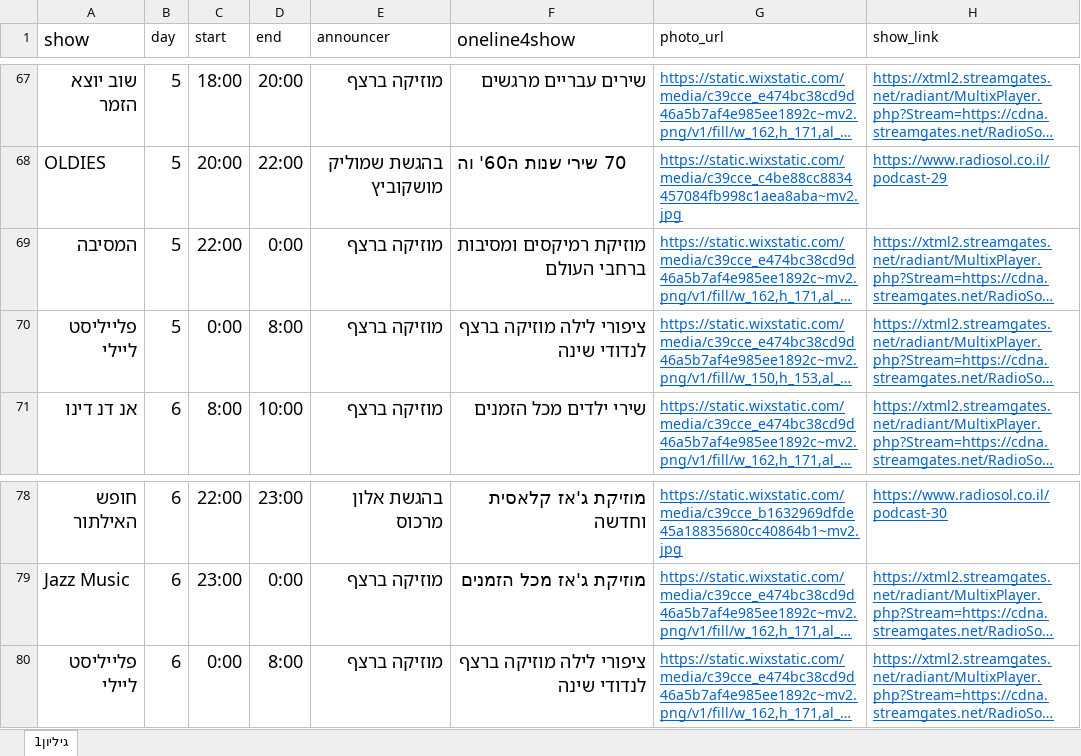
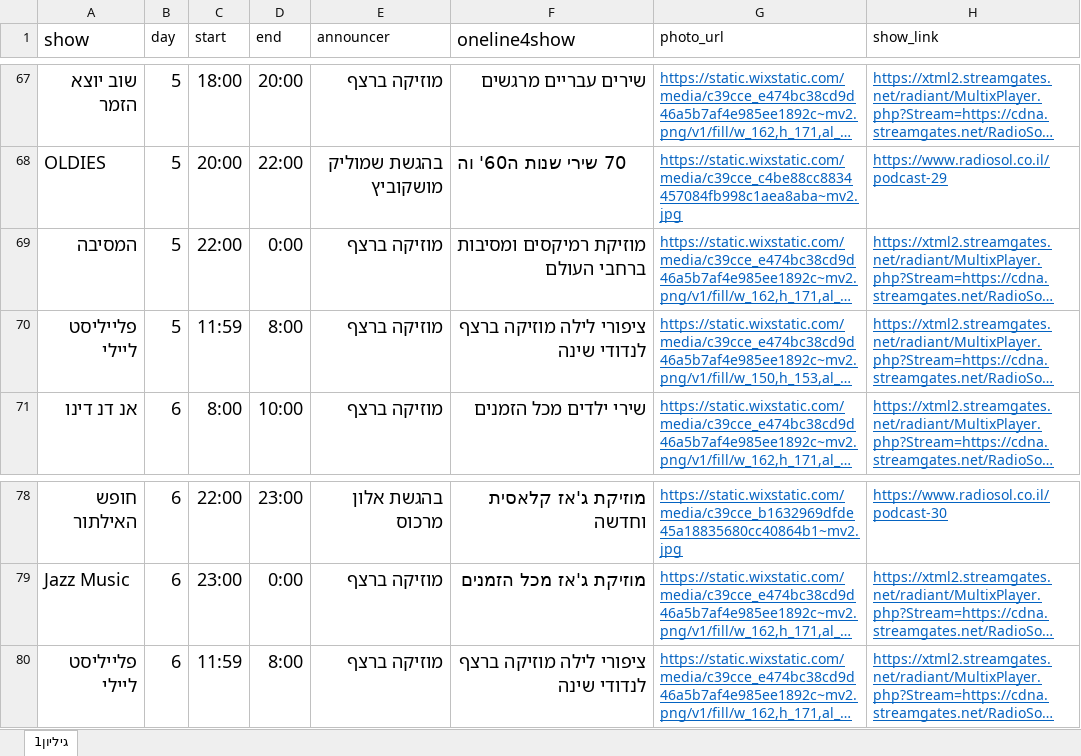
Before and after one commit to galrabino/radiosol, an Excel workbook: schedule.xlsx, sheet גיליון1, drawn as a sheet; only a part is shown, gaps mark what is left out; long unchanged cells end in …; values as stored, in another font and other column widths than the file's, no borders; the diff covers the shown part only; the diff names each change by its address in the sheet, - before the commit and + after, or states it on an @@ line.

```diff
--- a/schedule.xlsx (sheet גיליון1)
+++ b/schedule.xlsx (sheet גיליון1)
-C70 (start): 0:00
+C70 (start): 11:59
-C80 (start): 0:00
+C80 (start): 11:59
```
Also changed, not shown: 6 edited cells elsewhere in this sheet.
